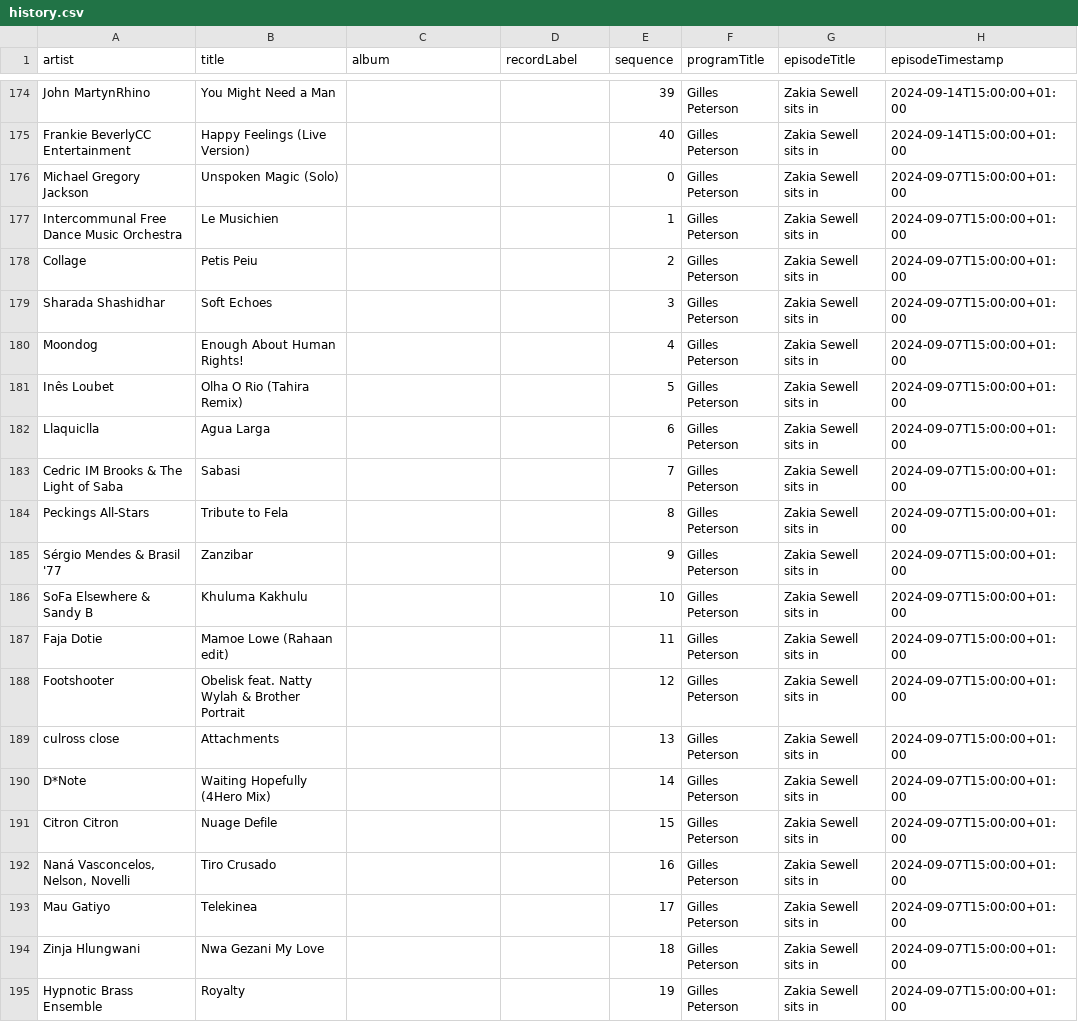
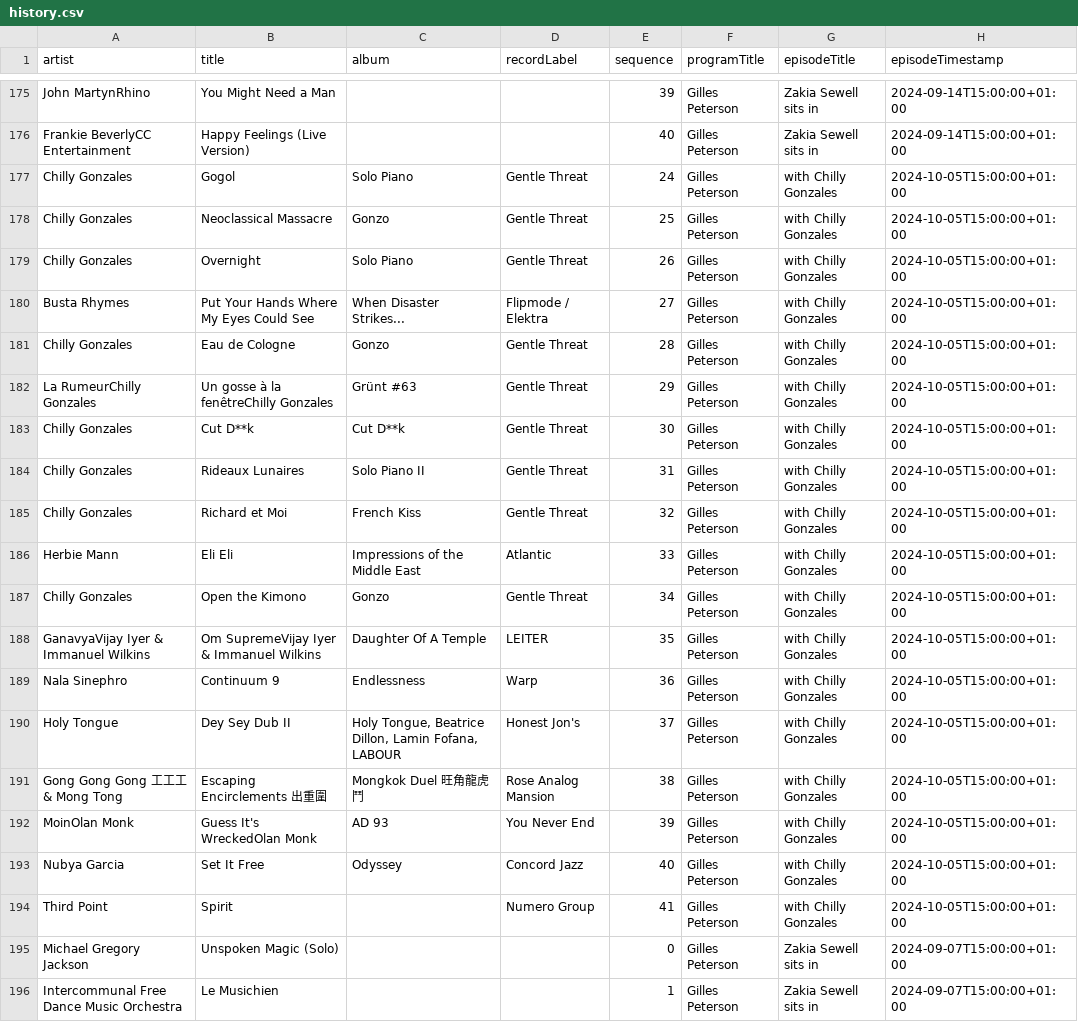
Before and after one commit to kevinschaul/bbc-radio-playlist-history, a CSV file: history.csv, drawn as a sheet; only a part is shown, gaps mark what is left out; the shorter side is filled out with more unchanged rows; the diff covers the shown part only; the diff names each change by its address in the sheet, - before the commit and + after, or states it on an @@ line.

```diff
--- a/history.csv
+++ b/history.csv
+row 177: Chilly Gonzales | Gogol | Solo Piano | Gentle Threat | 24 | Gilles Peterson | with Chilly Gonzales | 2024-10-05T15:00:00+01:00
+row 178: Chilly Gonzales | Neoclassical Massacre | Gonzo | Gentle Threat | 25 | Gilles Peterson | with Chilly Gonzales | 2024-10-05T15:00:00+01:00
+row 179: Chilly Gonzales | Overnight | Solo Piano | Gentle Threat | 26 | Gilles Peterson | with Chilly Gonzales | 2024-10-05T15:00:00+01:00
+row 180: Busta Rhymes | Put Your Hands Where My Eyes Could See | When Disaster Strikes... | Flipmode / Elektra | 27 | Gilles Peterson | with Chilly Gonzales | 2024-10-05T15:00:00+01:00
+row 181: Chilly Gonzales | Eau de Cologne | Gonzo | Gentle Threat | 28 | Gilles Peterson | with Chilly Gonzales | 2024-10-05T15:00:00+01:00
+row 182: La RumeurChilly Gonzales | Un gosse à la fenêtreChilly Gonzales | Grünt #63 | Gentle Threat | 29 | Gilles Peterson | with Chilly Gonzales | 2024-10-05T15:00:00+01:00
+row 183: Chilly Gonzales | Cut D**k | Cut D**k | Gentle Threat | 30 | Gilles Peterson | with Chilly Gonzales | 2024-10-05T15:00:00+01:00
+row 184: Chilly Gonzales | Rideaux Lunaires | Solo Piano II | Gentle Threat | 31 | Gilles Peterson | with Chilly Gonzales | 2024-10-05T15:00:00+01:00
+row 185: Chilly Gonzales | Richard et Moi | French Kiss | Gentle Threat | 32 | Gilles Peterson | with Chilly Gonzales | 2024-10-05T15:00:00+01:00
+row 186: Herbie Mann | Eli Eli | Impressions of the Middle East | Atlantic | 33 | Gilles Peterson | with Chilly Gonzales | 2024-10-05T15:00:00+01:00
+row 187: Chilly Gonzales | Open the Kimono | Gonzo | Gentle Threat | 34 | Gilles Peterson | with Chilly Gonzales | 2024-10-05T15:00:00+01:00
+row 188: GanavyaVijay Iyer & Immanuel Wilkins | Om SupremeVijay Iyer & Immanuel Wilkins | Daughter Of A Temple | LEITER | 35 | Gilles Peterson | with Chilly Gonzales | 2024-10-05T15:00:00+01:00
+row 189: Nala Sinephro | Continuum 9 | Endlessness | Warp | 36 | Gilles Peterson | with Chilly Gonzales | 2024-10-05T15:00:00+01:00
+row 190: Holy Tongue | Dey Sey Dub II | Holy Tongue, Beatrice Dillon, Lamin Fofana, LABOUR | Honest Jon's | 37 | Gilles Peterson | with Chilly Gonzales | 2024-10-05T15:00:00+01:00
+row 191: Gong Gong Gong 工工工 & Mong Tong | Escaping Encirclements 出重圍 | Mongkok Duel 旺角龍虎鬥 | Rose Analog Mansion | 38 | Gilles Peterson | with Chilly Gonzales | 2024-10-05T15:00:00+01:00
+row 192: MoinOlan Monk | Guess It's WreckedOlan Monk | AD 93 | You Never End | 39 | Gilles Peterson | with Chilly Gonzales | 2024-10-05T15:00:00+01:00
+row 193: Nubya Garcia | Set It Free | Odyssey | Concord Jazz | 40 | Gilles Peterson | with Chilly Gonzales | 2024-10-05T15:00:00+01:00
+row 194: Third Point | Spirit |  | Numero Group | 41 | Gilles Peterson | with Chilly Gonzales | 2024-10-05T15:00:00+01:00
```
Also changed, not shown: 1 added row and 18 edited cells elsewhere in this file.
